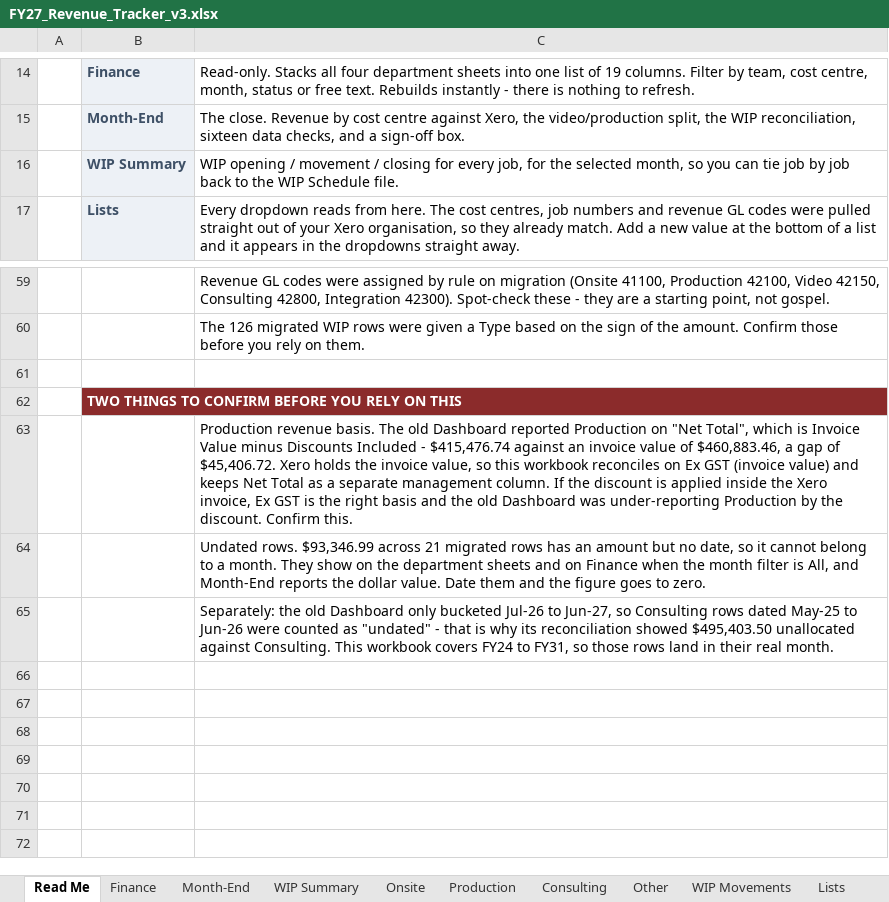
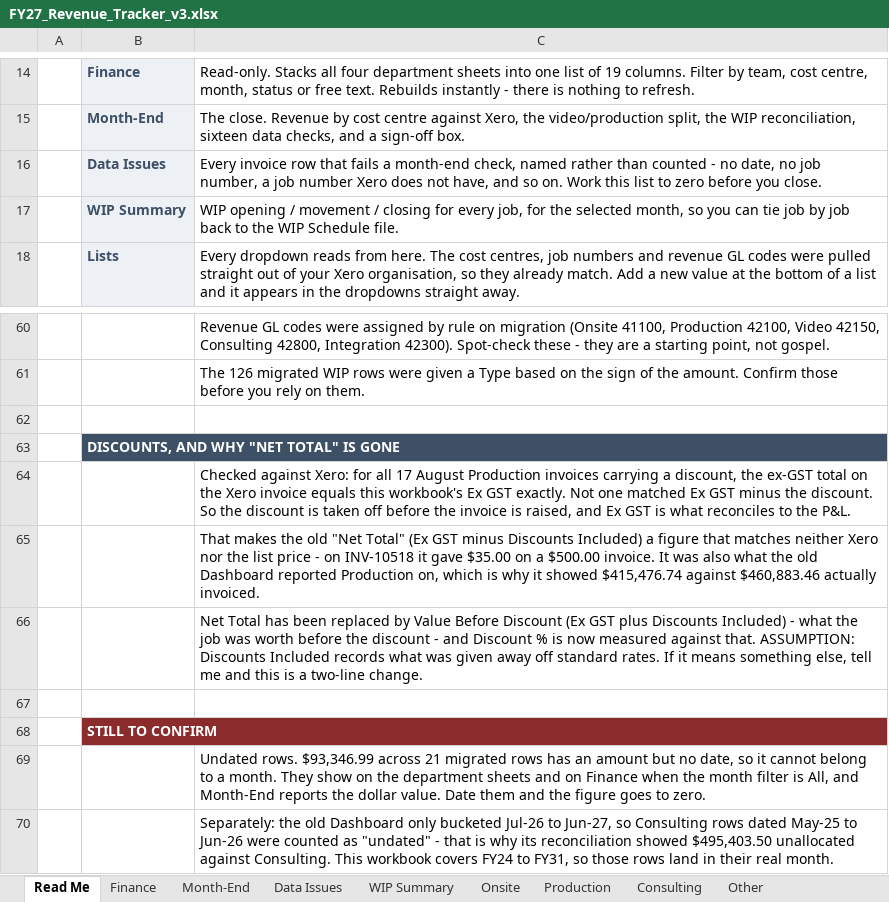
Before and after one commit to WesleyNelson-O33/Claude, an Excel workbook: reporting/FY27_Revenue_Tracker_v3.xlsx, sheet Read Me, drawn as a sheet; only a part is shown, gaps mark what is left out; values as stored, in another font and other column widths than the file's, no borders; addresses are those after the commit; the diff names each change by its address in the sheet, - before the commit and + after, or states it on an @@ line.

```diff
--- a/reporting/FY27_Revenue_Tracker_v3.xlsx (sheet Read Me)
+++ b/reporting/FY27_Revenue_Tracker_v3.xlsx (sheet Read Me)
+sheet tab: Data Issues
+row 16:  | Data Issues | Every invoice row that fails a month-end check, named rather than counted - no date, no job number, a job number Xero does not have, and so on. Work this list to zero before you close.
-B63: TWO THINGS TO CONFIRM BEFORE YOU RELY ON THIS
+B63: DISCOUNTS, AND WHY "NET TOTAL" IS GONE
-B63 fill: #8B2B2B
+B63 fill: #3E5066
-C64: Production revenue basis. The old Dashboard reported Production on "Net Total", which is Invoice Value minus Discounts Included - $415,476.74 against an invoice value of $460,883.46, a gap of $45,406.72. Xero holds the invoice value, so this workbook reconciles on Ex GST (invoice value) and keeps Net Total as a separate management column. If the discount is applied inside the Xero invoice, Ex GST is the right basis and the old Dashboard was under-reporting Production by the discount. Confirm this.
+C64: Checked against Xero: for all 17 August Production invoices carrying a discount, the ex-GST total on the Xero invoice equals this workbook's Ex GST exactly. Not one matched Ex GST minus the discount. So the discount is taken off before the invoice is raised, and Ex GST is what reconciles to the P&L.
+row 65:  |  | That makes the old "Net Total" (Ex GST minus Discounts Included) a figure that matches neither Xero nor the list price - on INV-10518 it gave $35.00 on a $500.00 invoice. It was also what the old Dashboard reported Production on, which is why it showed $415,476.74 against $460,883.46 actually invoiced.
+row 66:  |  | Net Total has been replaced by Value Before Discount (Ex GST plus Discounts Included) - what the job was worth before the discount - and Discount % is now measured against that. ASSUMPTION: Discounts Included records what was given away off standard rates. If it means something else, tell me and this is a two-line change.
+row 67: (empty)
+row 68:  | STILL TO CONFIRM
```
Also changed, not shown: sheet Production, 1 other file.
